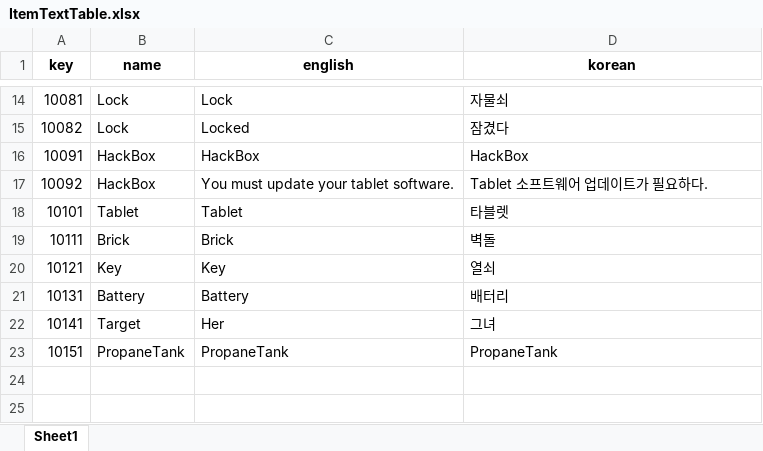
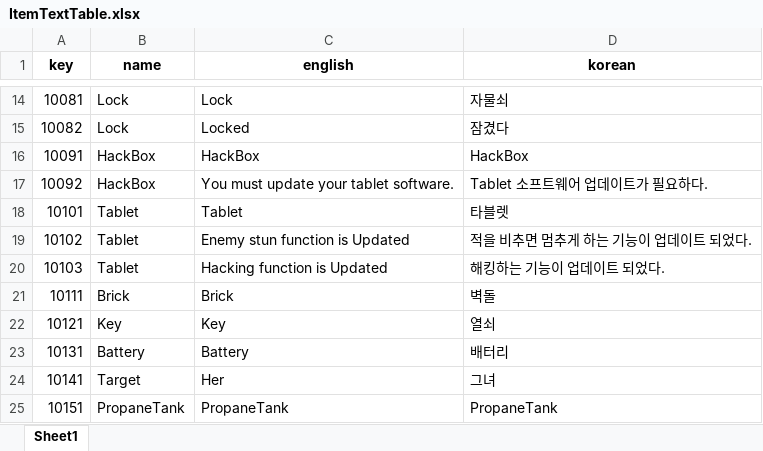
Before and after one commit to minsu454/Invisiphobia_NullPath, an Excel workbook: ExcelToJsonWizard-main/excel_files/ItemTextTable.xlsx, sheet Sheet1, drawn as a sheet; only a part is shown, gaps mark what is left out; values as stored, in another font and other column widths than the file's, no borders; the diff names each change by its address in the sheet, - before the commit and + after, or states it on an @@ line.

Commit message:
[Update] Lock, Tablet item, Hacking
아이템 얻거나 상호작용 시 나올 대사 삽입 및 버그 수정.

```diff
--- a/ExcelToJsonWizard-main/excel_files/ItemTextTable.xlsx (sheet Sheet1)
+++ b/ExcelToJsonWizard-main/excel_files/ItemTextTable.xlsx (sheet Sheet1)
+row 19: 10102 | Tablet | Enemy stun function is Updated | 적을 비추면 멈추게 하는 기능이 업데이트 되었다.
+row 20: 10103 | Tablet | Hacking function is Updated | 해킹하는 기능이 업데이트 되었다.
```
Also changed, not shown: ExcelToJsonWizard-main/excel_files/ItemTable.xlsx, 5 other files.
